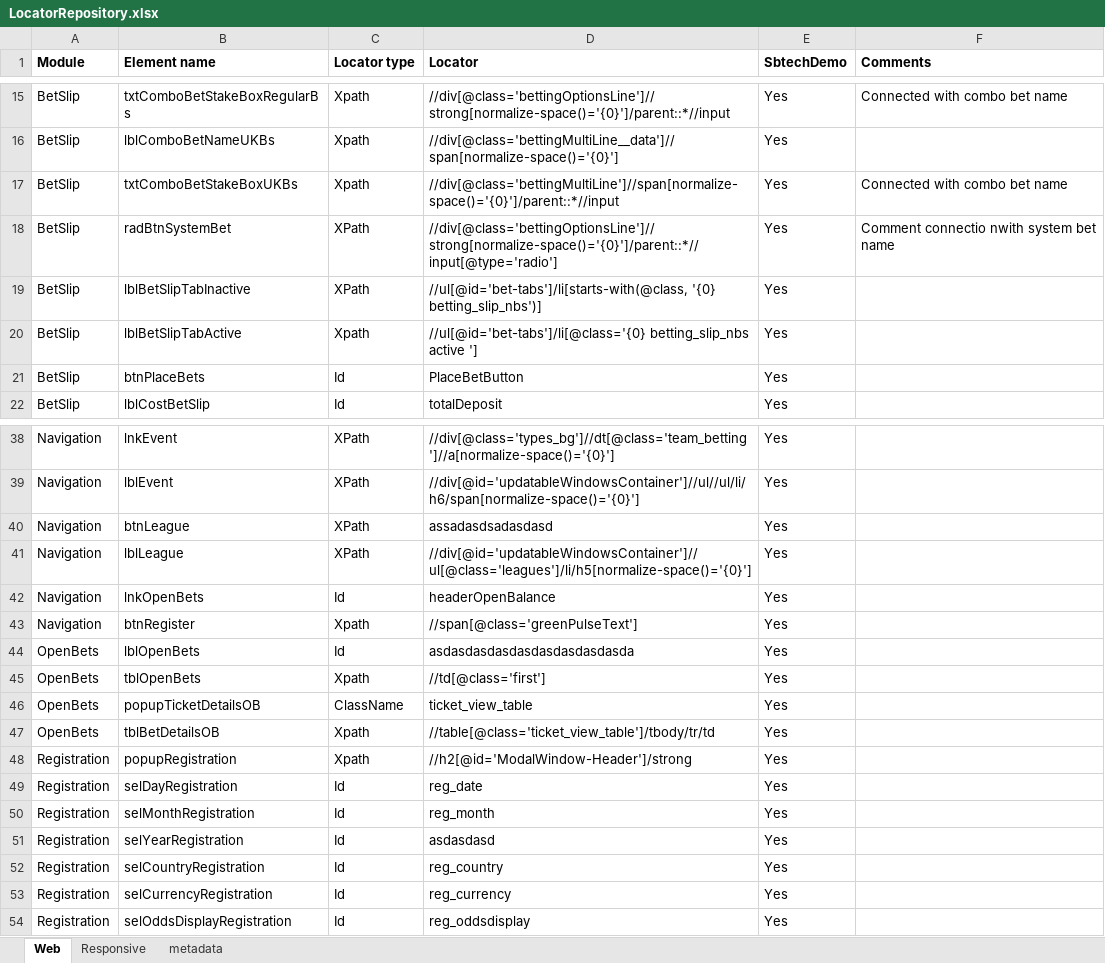
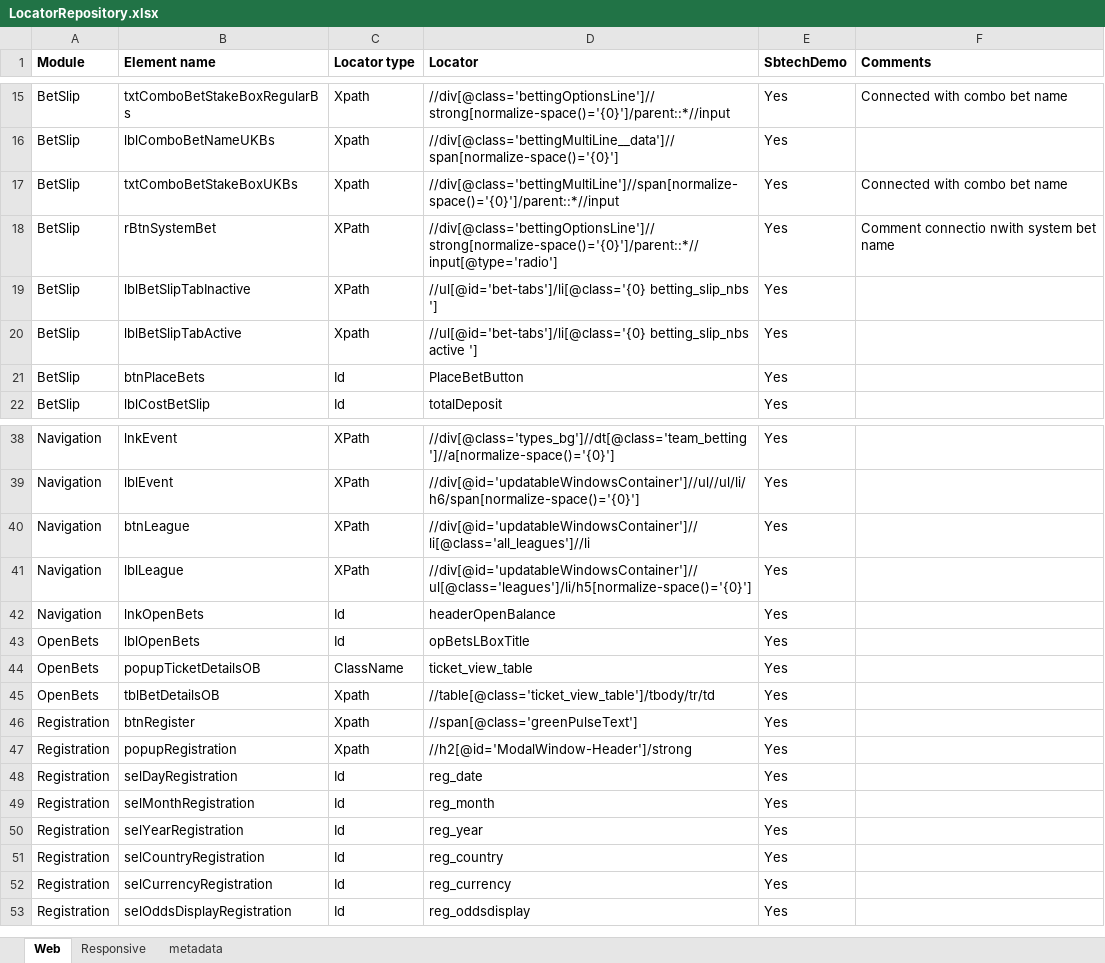
Before and after one commit to poliom/ExcelDiffTest, an Excel workbook: LocatorRepository.xlsx, sheet Web, drawn as a sheet; only a part is shown, gaps mark what is left out; values as stored, in another font and other column widths than the file's, no borders; conditional formats and table styles not drawn; removed rows and columns are numbered as before the commit, all else as after; the diff names each change by its address in the sheet, - before the commit and + after, or states it on an @@ line.

```diff
--- a/LocatorRepository.xlsx (sheet Web)
+++ b/LocatorRepository.xlsx (sheet Web)
-B18 (Element name): radBtnSystemBet
+B18 (Element name): rBtnSystemBet
-D19 (Locator): //ul[@id='bet-tabs']/li[starts-with(@class, '{0} betting_slip_nbs')]
+D19 (Locator): //ul[@id='bet-tabs']/li[@class='{0} betting_slip_nbs ']
-D40 (Locator): assadasdsadasdasd
+D40 (Locator): //div[@id='updatableWindowsContainer']//li[@class='all_leagues']//li
-row 43: Navigation | btnRegister | Xpath | //span[@class='greenPulseText'] | Yes
-D43 (Locator): asdasdasdasdasdasdasdasdasda
+D43 (Locator): opBetsLBoxTitle
-row 45: OpenBets | tblOpenBets | Xpath | //td[@class='first'] | Yes
+row 46: Registration | btnRegister | Xpath | //span[@class='greenPulseText'] | Yes
-D50 (Locator): asdasdasd
+D50 (Locator): reg_year
```
Also changed, not shown: sheet Responsive, 8 other files.
